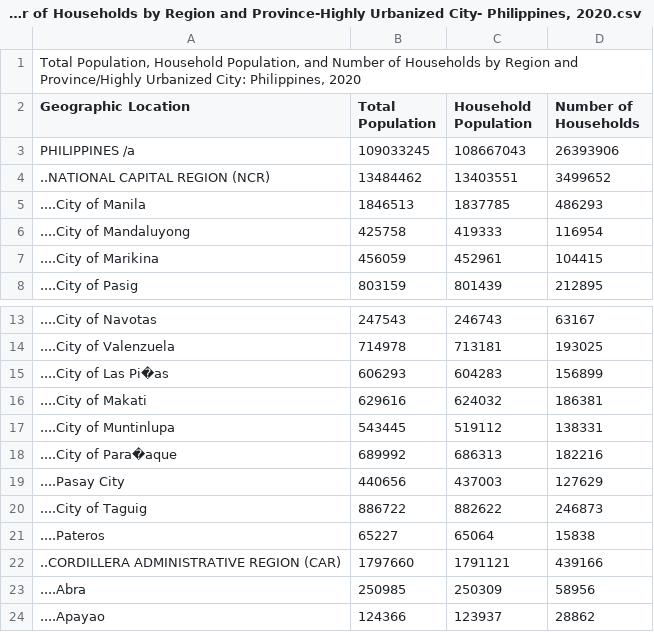
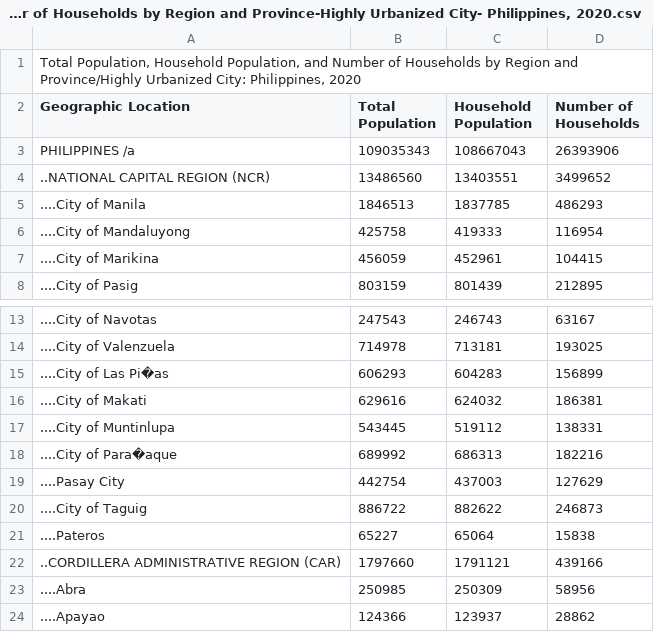
Before and after one commit to pacoleslaw/Dashboard_entry, a CSV file: data/Total Population, Household Population, and Number of Households by Region and Province-Highly Urbanized City- Philippines, 2020.csv, drawn as a sheet; only a part is shown, gaps mark what is left out.

```diff
--- a/data/Total Population, Household Population, and Number of Households by Region and Province-Highly Urbanized City- Philippines, 2020.csv
+++ b/data/Total Population, Household Population, and Number of Households by Region and Province-Highly Urbanized City- Philippines, 2020.csv
@@ -2,4 +2,4 @@
 "Geographic Location","Total Population","Household Population","Number of Households"
-"PHILIPPINES /a",109033245,108667043,26393906
-"..NATIONAL CAPITAL REGION (NCR)",13484462,13403551,3499652
+"PHILIPPINES /a",109035343,108667043,26393906
+"..NATIONAL CAPITAL REGION (NCR)",13486560,13403551,3499652
 "....City of Manila",1846513,1837785,486293
@@ -18,3 +18,3 @@
 "....City of Para�aque",689992,686313,182216
-"....Pasay City",440656,437003,127629
+"....Pasay City",442754,437003,127629
 "....City of Taguig",886722,882622,246873
```
Also changed, not shown: data/Population by Age Group, Sex, Region, and Province-Highly Urbanized City- Philippines , 2020.csv, 50 other files.
